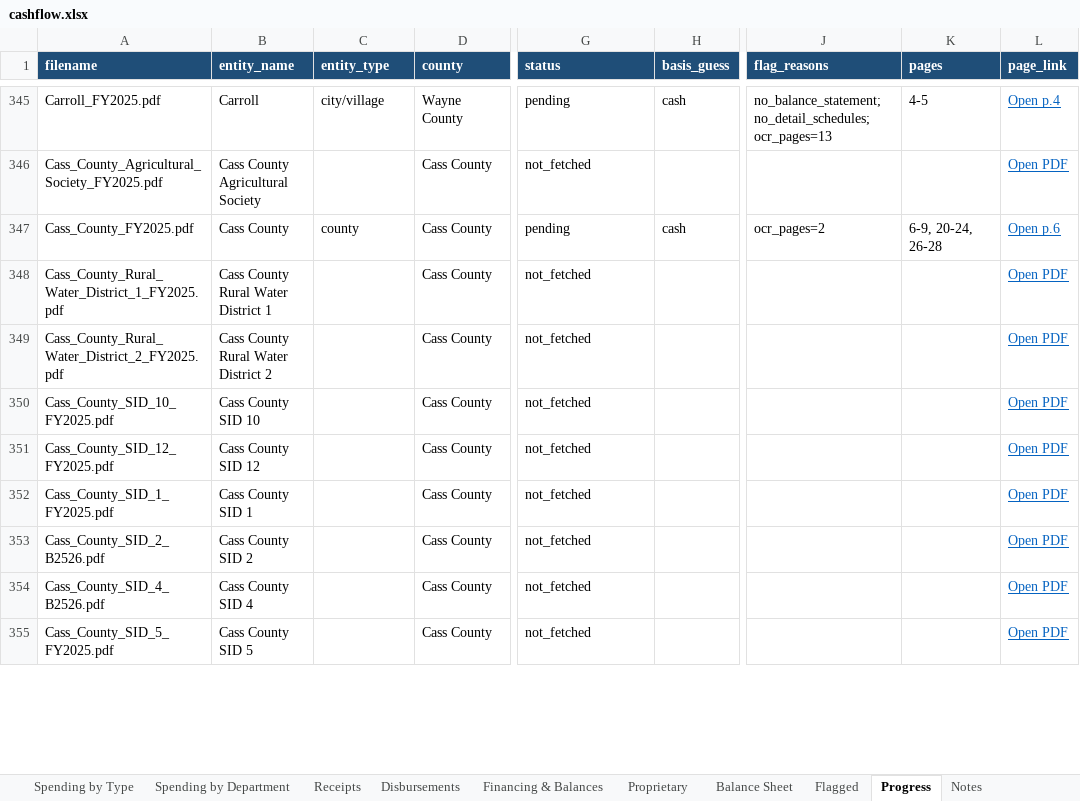
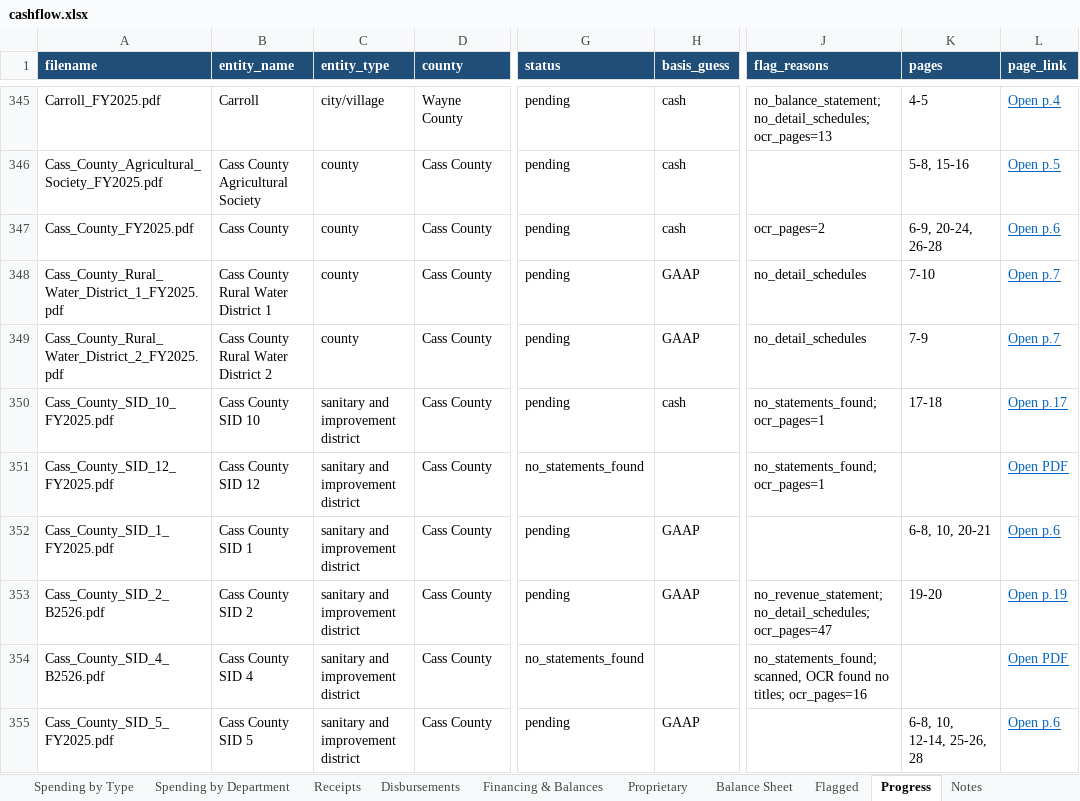
Before and after one commit to trltrl12/Nebraska-Audit, an Excel workbook: output/cashflow.xlsx, sheet Progress, drawn as a sheet; only a part is shown, gaps mark what is left out; values as stored, in another font and other column widths than the file's, no borders; the diff covers the shown part only; the diff names each change by its address in the sheet, - before the commit and + after, or states it on an @@ line.

```diff
--- a/output/cashflow.xlsx (sheet Progress)
+++ b/output/cashflow.xlsx (sheet Progress)
-C346 (entity_type): (empty)
+C346 (entity_type): county
-G346 (status): not_fetched
+G346 (status): pending
-H346 (basis_guess): (empty)
+H346 (basis_guess): cash
-K346 (pages): (empty)
+K346 (pages): 5-8, 15-16
-L346 (page_link): Open PDF
+L346 (page_link): Open p.5
-C348:C349 (entity_type): (empty)
+C348:C349 (entity_type): county
-G348:G350 (status): not_fetched
+G348:G350 (status): pending
-H348:H349 (basis_guess): (empty)
+H348:H349 (basis_guess): GAAP
-J348:J349 (flag_reasons): (empty)
+J348:J349 (flag_reasons): no_detail_schedules
-K348 (pages): (empty)
+K348 (pages): 7-10
-L348:L349 (page_link): Open PDF
+L348:L349 (page_link): Open p.7
-K349 (pages): (empty)
+K349 (pages): 7-9
-C350:C355 (entity_type): (empty)
+C350:C355 (entity_type): sanitary and improvement district
-H350 (basis_guess): (empty)
+H350 (basis_guess): cash
-J350:J351 (flag_reasons): (empty)
+J350:J351 (flag_reasons): no_statements_found; ocr_pages=1
-K350 (pages): (empty)
+K350 (pages): 17-18
-L350 (page_link): Open PDF
+L350 (page_link): Open p.17
-G351 (status): not_fetched
+G351 (status): no_statements_found
-G352:G353 (status): not_fetched
+G352:G353 (status): pending
-H352:H353 (basis_guess): (empty)
+H352:H353 (basis_guess): GAAP
-K352 (pages): (empty)
+K352 (pages): 6-8, 10, 20-21
-L352 (page_link): Open PDF
+L352 (page_link): Open p.6
-J353 (flag_reasons): (empty)
+J353 (flag_reasons): no_revenue_statement; no_detail_schedules; ocr_pages=47
-K353 (pages): (empty)
+K353 (pages): 19-20
-L353 (page_link): Open PDF
+L353 (page_link): Open p.19
-G354 (status): not_fetched
+G354 (status): no_statements_found
-J354 (flag_reasons): (empty)
+J354 (flag_reasons): no_statements_found; scanned, OCR found no titles; ocr_pages=16
-G355 (status): not_fetched
+G355 (status): pending
-H355 (basis_guess): (empty)
+H355 (basis_guess): GAAP
-K355 (pages): (empty)
+K355 (pages): 6-8, 10, 12-14, 25-26, 28
-L355 (page_link): Open PDF
+L355 (page_link): Open p.6
```
Also changed, not shown: 63 edited cells elsewhere in this sheet, 14 other files.
